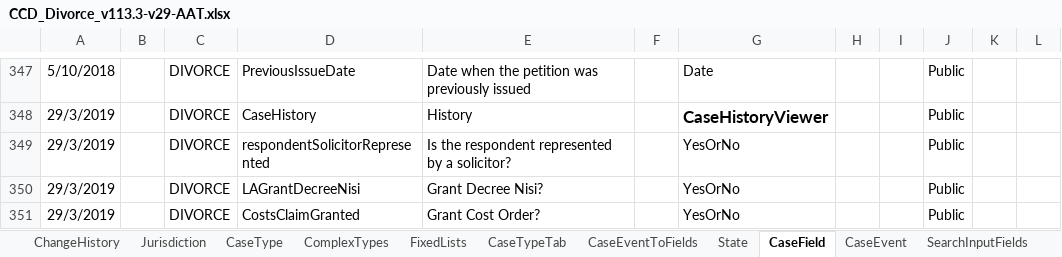
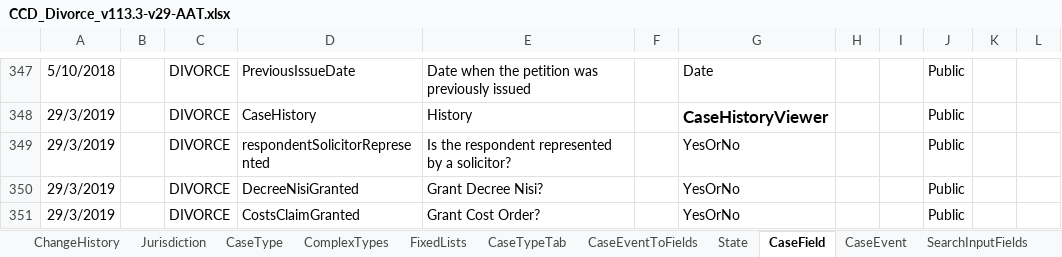
Before and after one commit to FeatureToggleStudy/div-case-orchestration-service, an Excel workbook: CCD_Divorce_v113.3-v29-AAT.xlsx, sheet CaseField, drawn as a sheet; only a part is shown, gaps mark what is left out; values as stored, in another font and other column widths than the file's, no borders; conditional formats not drawn; the diff names each change by its address in the sheet, - before the commit and + after, or states it on an @@ line.

```diff
--- a/CCD_Divorce_v113.3-v29-AAT.xlsx (sheet CaseField)
+++ b/CCD_Divorce_v113.3-v29-AAT.xlsx (sheet CaseField)
-D350: LAGrantDecreeNisi
+D350: DecreeNisiGranted
```
Also changed, not shown: sheet CaseEventToFields, sheet AuthorisationCaseField.
